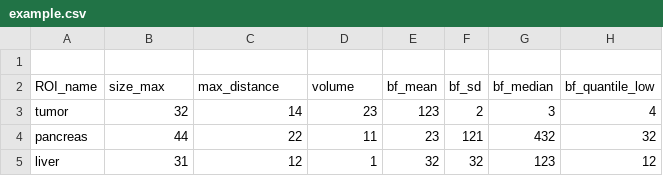
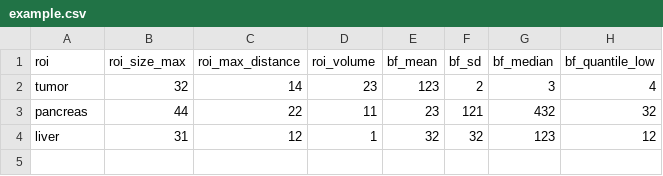
Before and after one commit to bemuzie/disser_db, a CSV file: BigTable/example.csv, drawn as a sheet; only a part is shown; removed rows and columns are numbered as before the commit, all else as after; rows hold the shown columns only; the diff names each change by its address in the sheet, - before the commit and + after, or states it on an @@ line.

```diff
--- a/BigTable/example.csv
+++ b/BigTable/example.csv
-row 1: (empty)
-A1: ROI_name
+A1: roi
-B1: size_max
+B1: roi_size_max
-C1: max_distance
+C1: roi_max_distance
-D1: volume
+D1: roi_volume
```
Also changed, not shown: 5 other files.
